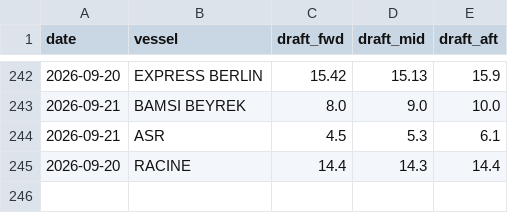
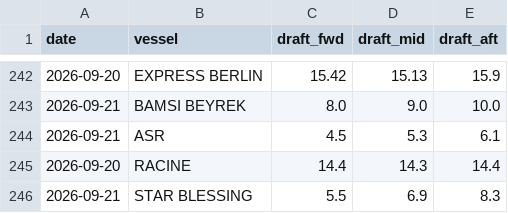
Before and after one commit to LeahLiuL/Claw-Report, a CSV file: rob_data/draft_history.csv, drawn as a sheet; only a part is shown, gaps mark what is left out; the diff names each change by its address in the sheet, - before the commit and + after, or states it on an @@ line.

```diff
--- a/rob_data/draft_history.csv
+++ b/rob_data/draft_history.csv
+row 246: 2026-09-21 | STAR BLESSING | 5.5 | 6.9 | 8.3
```
Also changed, not shown: rob_data/rob_history.csv, 2 other files.
